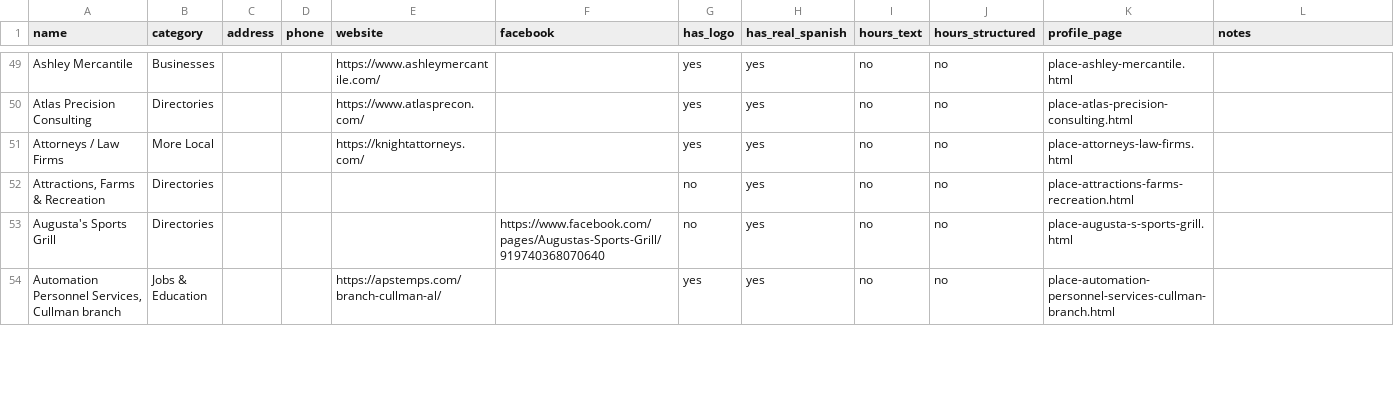
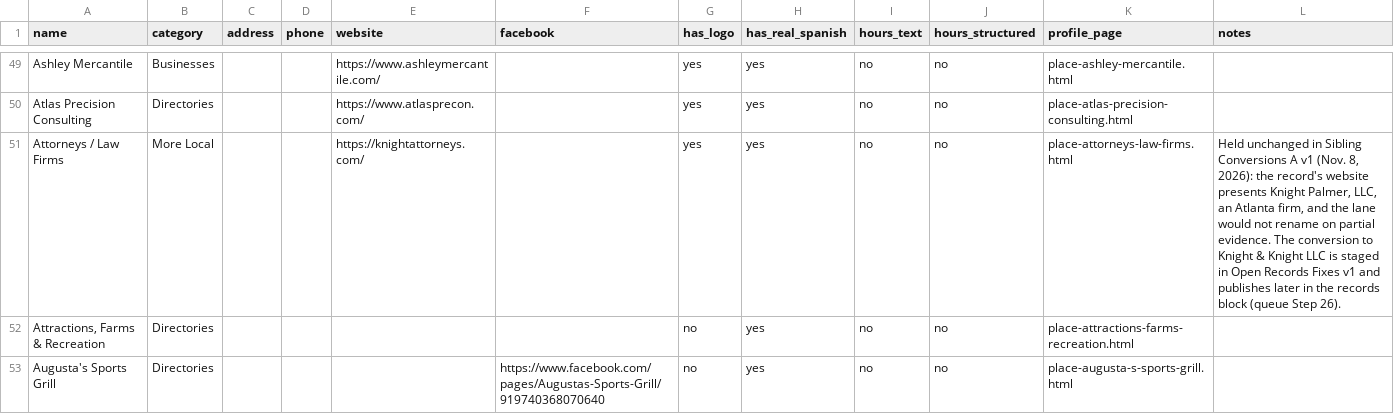
Before and after one commit to shoplocalhanceville/shoplocalhanceville.github.io, a CSV file: docs/program/listings_master.csv, drawn as a sheet; only a part is shown, gaps mark what is left out; the shorter side is filled out with more unchanged rows; the diff covers the shown part only.

Commit message:
Sibling Conversions A v1 (queue step 24) – part 1 of 3, batch 1 docs/program CSV

```diff
--- a/docs/program/listings_master.csv
+++ b/docs/program/listings_master.csv
@@ -50,3 +50,3 @@ Ashley Mercantile,Businesses,,,https://www.ashleymercantile.com/,,yes,yes,no,no,
 Atlas Precision Consulting,Directories,,,https://www.atlasprecon.com/,,yes,yes,no,no,place-atlas-precision-consulting.html,
-Attorneys / Law Firms,More Local,,,https://knightattorneys.com/,,yes,yes,no,no,place-attorneys-law-firms.html,
+Attorneys / Law Firms,More Local,,,https://knightattorneys.com/,,yes,yes,no,no,place-attorneys-law-firms.html,"Held unchanged in Sibling Conversions A v1 (Nov. 8, 2026): the record's website presents Knight Palmer, LLC, an Atlanta firm, and the lane would not rename on partial evidence. The conversion to Knight & Knight LLC is staged in Open Records Fixes v1 and publishes later in the records block (queue Step 26)."
 "Attractions, Farms & Recreation",Directories,,,,,no,yes,no,no,place-attractions-farms-recreation.html,
```
Also changed, not shown: 8 added rows, 8 removed rows and 18 edited cells elsewhere in this file.
